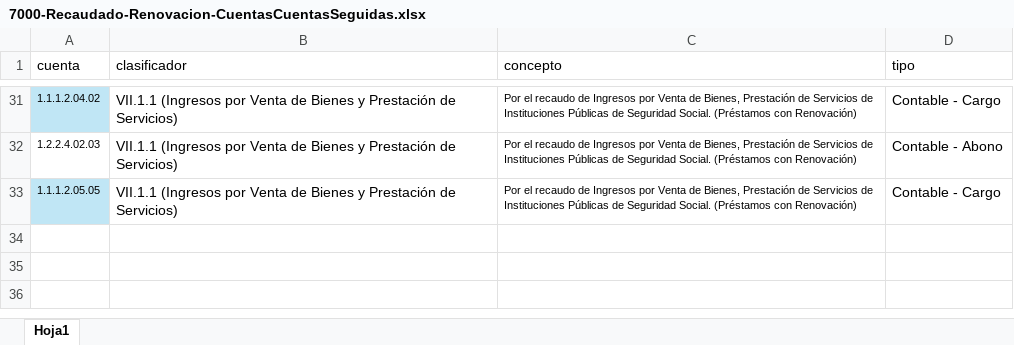
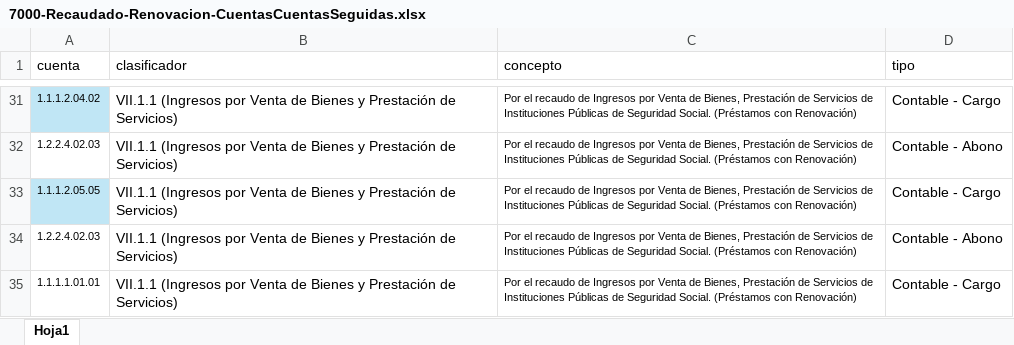
Before and after one commit to Gobierno-Electronico/SAC-IPE, an Excel workbook: public/CuentasCuentas/7000-Recaudado-Renovacion-CuentasCuentasSeguidas.xlsx, sheet Hoja1, drawn as a sheet; only a part is shown, gaps mark what is left out; values as stored, in another font and other column widths than the file's, no borders; the diff names each change by its address in the sheet, - before the commit and + after, or states it on an @@ line.

```diff
--- a/public/CuentasCuentas/7000-Recaudado-Renovacion-CuentasCuentasSeguidas.xlsx (sheet Hoja1)
+++ b/public/CuentasCuentas/7000-Recaudado-Renovacion-CuentasCuentasSeguidas.xlsx (sheet Hoja1)
+row 34: 1.2.2.4.02.03 | VII.1.1 (Ingresos por Venta de Bienes y Prestación de Servicios) | Por el recaudo de Ingresos por Venta de Bienes, Prestación de Servicios de Instituciones Públicas de Seguridad Social. (Préstamos con Renovación) | Contable - Abono
+row 35: 1.1.1.1.01.01 | VII.1.1 (Ingresos por Venta de Bienes y Prestación de Servicios) | Por el recaudo de Ingresos por Venta de Bienes, Prestación de Servicios de Instituciones Públicas de Seguridad Social. (Préstamos con Renovación) | Contable - Cargo
```
Also changed, not shown: public/CuentasCuentas/7000-Recaudado-CuentasCuentasSeguidas.xlsx, public/Guia/7000-Recaudado-CuentasConceptos.xlsx, 2 other files.
